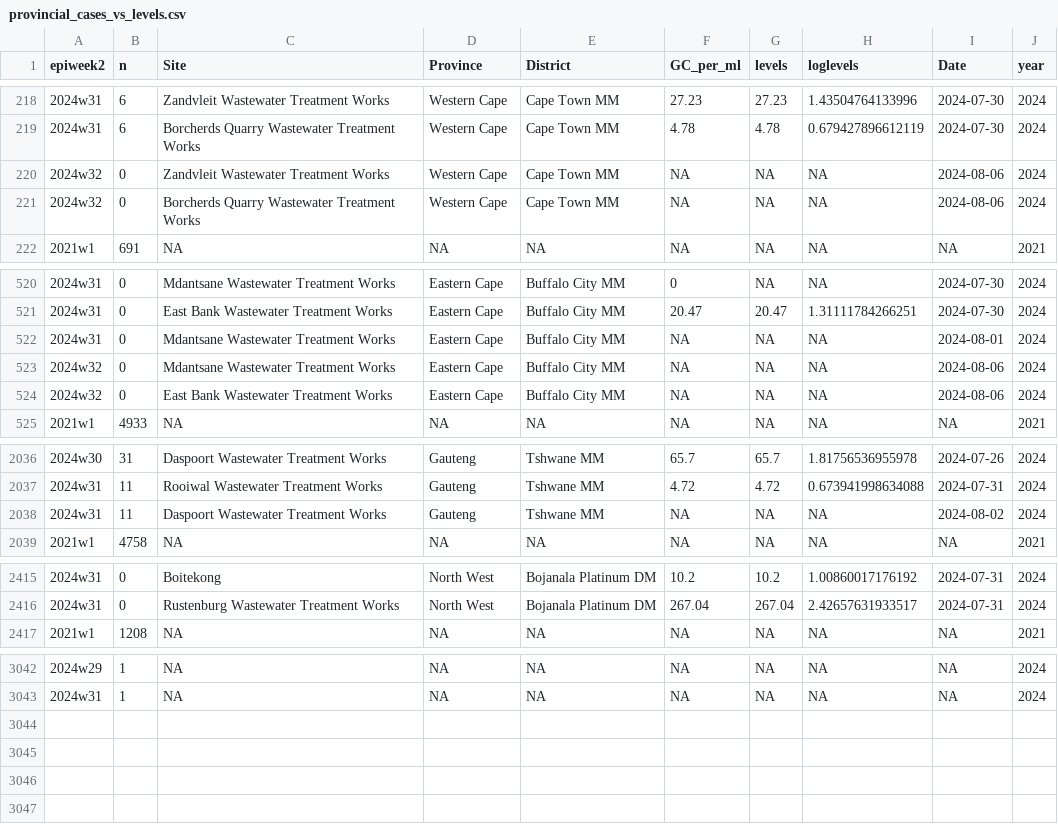
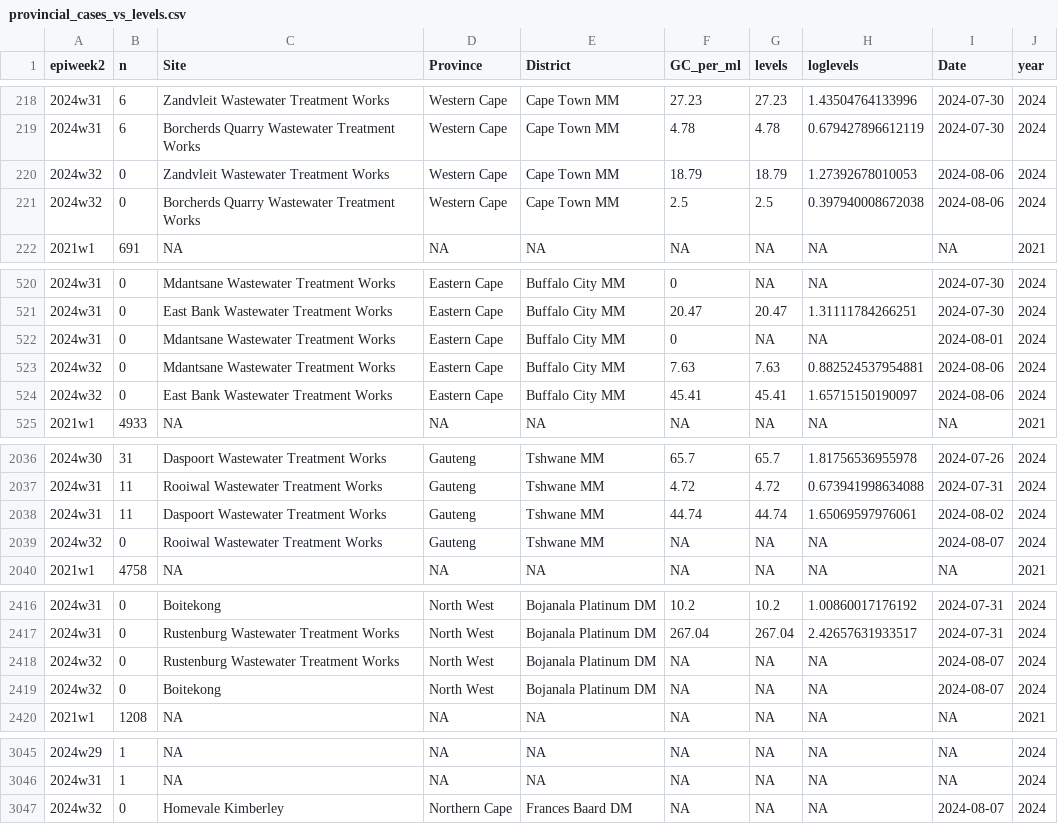
Before and after one commit to NICD-Wastewater-Genomics/NICD-Dash-Data, a CSV file: provincial_cases_vs_levels.csv, drawn as a sheet; only a part is shown, gaps mark what is left out; the diff covers the shown part only.

Commit message:
Automated quantitative data update

```diff
--- a/provincial_cases_vs_levels.csv
+++ b/provincial_cases_vs_levels.csv
@@ -219,4 +219,4 @@
 "2024w31",6,"Borcherds Quarry Wastewater Treatment Works","Western Cape","Cape Town MM",4.78,4.78,0.679427896612119,2024-07-30,2024
-"2024w32",0,"Zandvleit Wastewater Treatment Works","Western Cape","Cape Town MM",NA,NA,NA,2024-08-06,2024
-"2024w32",0,"Borcherds Quarry Wastewater Treatment Works","Western Cape","Cape Town MM",NA,NA,NA,2024-08-06,2024
+"2024w32",0,"Zandvleit Wastewater Treatment Works","Western Cape","Cape Town MM",18.79,18.79,1.27392678010053,2024-08-06,2024
+"2024w32",0,"Borcherds Quarry Wastewater Treatment Works","Western Cape","Cape Town MM",2.5,2.5,0.397940008672038,2024-08-06,2024
 "2021w1",691,NA,NA,NA,NA,NA,NA,NA,2021
@@ -521,5 +521,5 @@
 "2024w31",0,"East Bank Wastewater Treatment Works","Eastern Cape","Buffalo City MM",20.47,20.47,1.31111784266251,2024-07-30,2024
-"2024w31",0,"Mdantsane Wastewater Treatment Works","Eastern Cape","Buffalo City MM",NA,NA,NA,2024-08-01,2024
-"2024w32",0,"Mdantsane Wastewater Treatment Works","Eastern Cape","Buffalo City MM",NA,NA,NA,2024-08-06,2024
-"2024w32",0,"East Bank Wastewater Treatment Works","Eastern Cape","Buffalo City MM",NA,NA,NA,2024-08-06,2024
+"2024w31",0,"Mdantsane Wastewater Treatment Works","Eastern Cape","Buffalo City MM",0,NA,NA,2024-08-01,2024
+"2024w32",0,"Mdantsane Wastewater Treatment Works","Eastern Cape","Buffalo City MM",7.63,7.63,0.882524537954881,2024-08-06,2024
+"2024w32",0,"East Bank Wastewater Treatment Works","Eastern Cape","Buffalo City MM",45.41,45.41,1.65715150190097,2024-08-06,2024
 "2021w1",4933,NA,NA,NA,NA,NA,NA,NA,2021
@@ -2037,3 +2037,4 @@
 "2024w31",11,"Rooiwal Wastewater Treatment Works","Gauteng","Tshwane MM",4.72,4.72,0.673941998634088,2024-07-31,2024
-"2024w31",11,"Daspoort Wastewater Treatment Works","Gauteng","Tshwane MM",NA,NA,NA,2024-08-02,2024
+"2024w31",11,"Daspoort Wastewater Treatment Works","Gauteng","Tshwane MM",44.74,44.74,1.65069597976061,2024-08-02,2024
+"2024w32",0,"Rooiwal Wastewater Treatment Works","Gauteng","Tshwane MM",NA,NA,NA,2024-08-07,2024
 "2021w1",4758,NA,NA,NA,NA,NA,NA,NA,2021
@@ -2416,2 +2417,4 @@
 "2024w31",0,"Rustenburg Wastewater Treatment Works","North West","Bojanala Platinum DM",267.04,267.04,2.42657631933517,2024-07-31,2024
+"2024w32",0,"Rustenburg Wastewater Treatment Works","North West","Bojanala Platinum DM",NA,NA,NA,2024-08-07,2024
+"2024w32",0,"Boitekong","North West","Bojanala Platinum DM",NA,NA,NA,2024-08-07,2024
 "2021w1",1208,NA,NA,NA,NA,NA,NA,NA,2021
@@ -3043 +3046,2 @@
 "2024w31",1,NA,NA,NA,NA,NA,NA,NA,2024
+"2024w32",0,"Homevale Kimberley","Northern Cape","Frances Baard DM",NA,NA,NA,2024-08-07,2024
```
Also changed, not shown: 36 edited cells elsewhere in this file, rsa_cases_vs_levels.csv.
